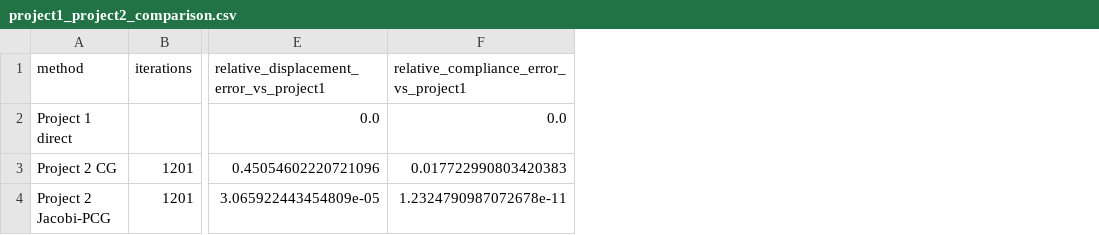
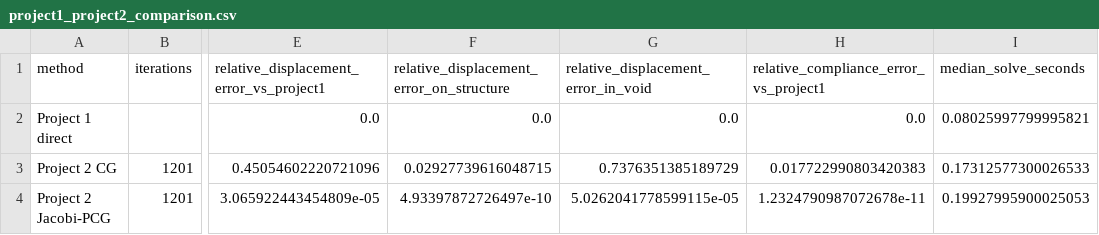
Before and after one commit to Liukz233/MAE598-Design-Optimization, a CSV file: projects/02_gradient_descent/results/project1_project2_comparison.csv, drawn as a sheet; only a part is shown, gaps mark what is left out; the diff names each change by its address in the sheet, - before the commit and + after, or states it on an @@ line.

```diff
--- a/projects/02_gradient_descent/results/project1_project2_comparison.csv
+++ b/projects/02_gradient_descent/results/project1_project2_comparison.csv
+column F, rows 1-4: relative_displacement_error_on_structure | 0.0 | 0.02927739616048715 | 4.93397872726497e-10
+column G, rows 1-4: relative_displacement_error_in_void | 0.0 | 0.7376351385189729 | 5.0262041778599115e-05
+column I (median_solve_seconds), rows 2-4: 0.08025997799995821 | 0.17312577300026533 | 0.19927995900025053
```
Also changed, not shown: projects/02_gradient_descent/results/conditioning.csv, projects/02_gradient_descent/results/solvers.csv, 16 other files.
